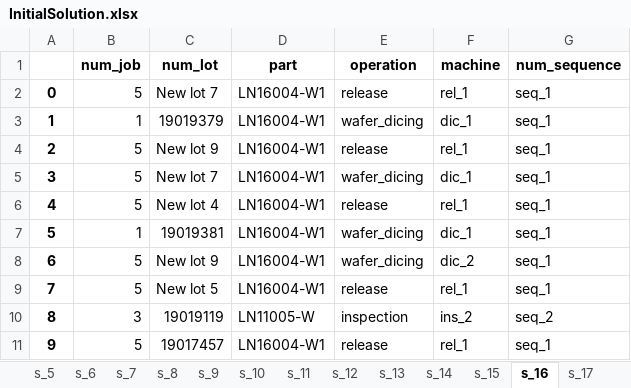
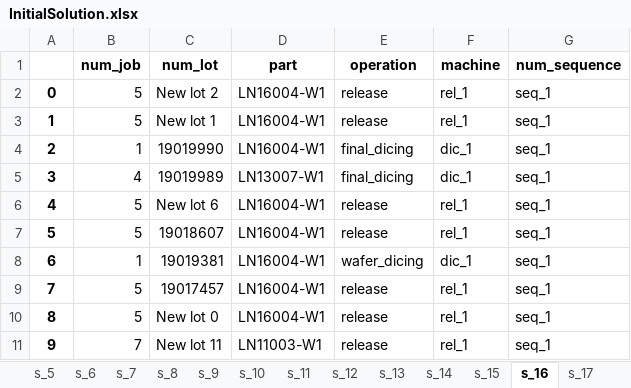
Before and after one commit to khaibnd/LNWG, an Excel workbook: src/data/InitialSolution.xlsx, sheet s_16, drawn as a sheet; only a part is shown; values as stored, in another font and other column widths than the file's, no borders; the diff covers the shown part only; the diff names each change by its address in the sheet, - before the commit and + after, or states it on an @@ line.

```diff
--- a/src/data/InitialSolution.xlsx (sheet s_16)
+++ b/src/data/InitialSolution.xlsx (sheet s_16)
-C2 (num_lot): New lot 7
+C2 (num_lot): New lot 2
-B3 (num_job): 1
+B3 (num_job): 5
-C3 (num_lot): 19019379
+C3 (num_lot): New lot 1
-E3 (operation): wafer_dicing
+E3 (operation): release
-F3 (machine): dic_1
+F3 (machine): rel_1
-B4 (num_job): 5
+B4 (num_job): 1
-C4 (num_lot): New lot 9
+C4 (num_lot): 19019990
-E4 (operation): release
+E4 (operation): final_dicing
-F4 (machine): rel_1
+F4 (machine): dic_1
-B5 (num_job): 5
+B5 (num_job): 4
-C5 (num_lot): New lot 7
+C5 (num_lot): 19019989
-D5 (part): LN16004-W1
+D5 (part): LN13007-W1
-E5 (operation): wafer_dicing
+E5 (operation): final_dicing
-C6 (num_lot): New lot 4
+C6 (num_lot): New lot 6
-B7 (num_job): 1
+B7 (num_job): 5
-C7 (num_lot): 19019381
+C7 (num_lot): 19018607
-E7 (operation): wafer_dicing
+E7 (operation): release
-F7 (machine): dic_1
+F7 (machine): rel_1
-B8 (num_job): 5
+B8 (num_job): 1
-C8 (num_lot): New lot 9
+C8 (num_lot): 19019381
-F8 (machine): dic_2
+F8 (machine): dic_1
-C9 (num_lot): New lot 5
+C9 (num_lot): 19017457
-B10 (num_job): 3
+B10 (num_job): 5
-C10 (num_lot): 19019119
+C10 (num_lot): New lot 0
-D10 (part): LN11005-W
+D10 (part): LN16004-W1
-E10 (operation): inspection
+E10 (operation): release
-F10 (machine): ins_2
+F10 (machine): rel_1
-G10 (num_sequence): seq_2
+G10 (num_sequence): seq_1
-B11 (num_job): 5
+B11 (num_job): 7
-C11 (num_lot): 19017457
+C11 (num_lot): New lot 11
-D11 (part): LN16004-W1
+D11 (part): LN11003-W1
```
Also changed, not shown: 654 edited cells elsewhere in this sheet, sheet s_3, sheet s_13, sheet s_0, sheet s_8, sheet s_14, sheet s_4, 13 more sheets, src/data/Iteration.xlsx, src/data/Mutation.xlsx, 46 other files.
